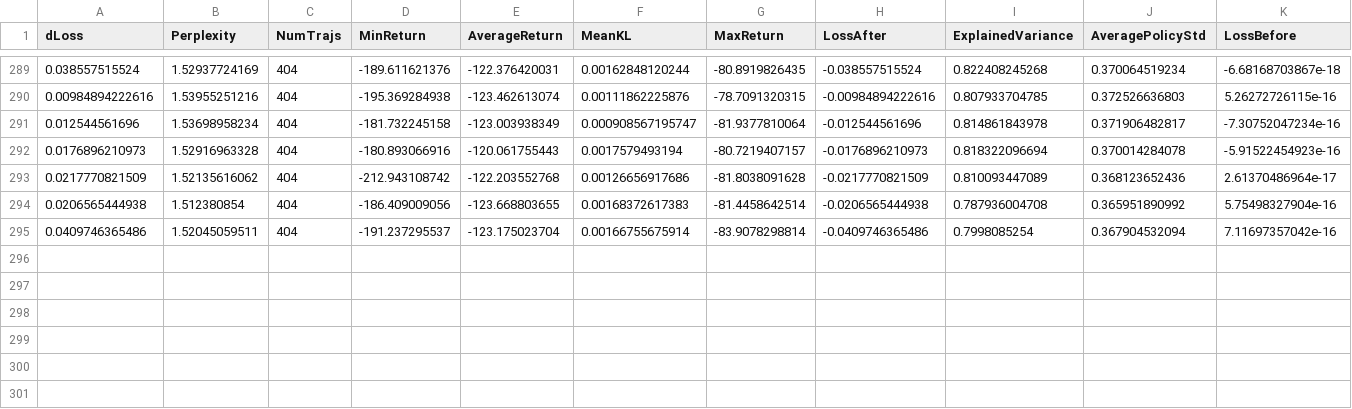
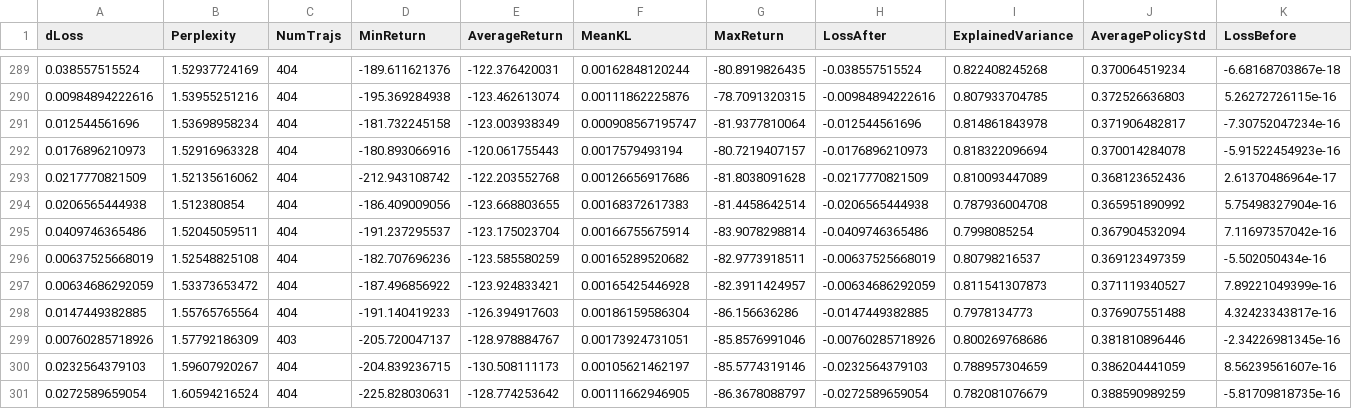
Before and after one commit to aig-upf/rllab, a CSV file: data/local/experiment/experiment_2017_02_24_16_59_20_0001/progress.csv, drawn as a sheet; only a part is shown, gaps mark what is left out; rows hold the shown columns only; the diff names each change by its address in the sheet, - before the commit and + after, or states it on an @@ line.

```diff
--- a/data/local/experiment/experiment_2017_02_24_16_59_20_0001/progress.csv
+++ b/data/local/experiment/experiment_2017_02_24_16_59_20_0001/progress.csv
+row 296: 0.00637525668019 | 1.52548825108 | 404 | -182.707696236 | -123.585580259 | 0.00165289520682 | -82.9773918511 | -0.00637525668019 | 0.80798216537 | 0.369123497359 | -5.502050434e-16
+row 297: 0.00634686292059 | 1.53373653472 | 404 | -187.496856922 | -123.924833421 | 0.00165425446928 | -82.3911424957 | -0.00634686292059 | 0.811541307873 | 0.371119340527 | 7.89221049399e-16
+row 298: 0.0147449382885 | 1.55765765564 | 404 | -191.140419233 | -126.394917603 | 0.00186159586304 | -86.156636286 | -0.0147449382885 | 0.7978134773 | 0.376907551488 | 4.32423343817e-16
+row 299: 0.00760285718926 | 1.57792186309 | 403 | -205.720047137 | -128.978884767 | 0.00173924731051 | -85.8576991046 | -0.00760285718926 | 0.800269768686 | 0.381810896446 | -2.34226981345e-16
+row 300: 0.0232564379103 | 1.59607920267 | 404 | -204.839236715 | -130.508111173 | 0.00105621462197 | -85.5774319146 | -0.0232564379103 | 0.788957304659 | 0.386204441059 | 8.56239561607e-16
+row 301: 0.0272589659054 | 1.60594216524 | 404 | -225.828030631 | -128.774253642 | 0.00111662946905 | -86.3678088797 | -0.0272589659054 | 0.782081076679 | 0.388590989259 | -5.81709818735e-16
```
Also changed, not shown: 2 other files.
